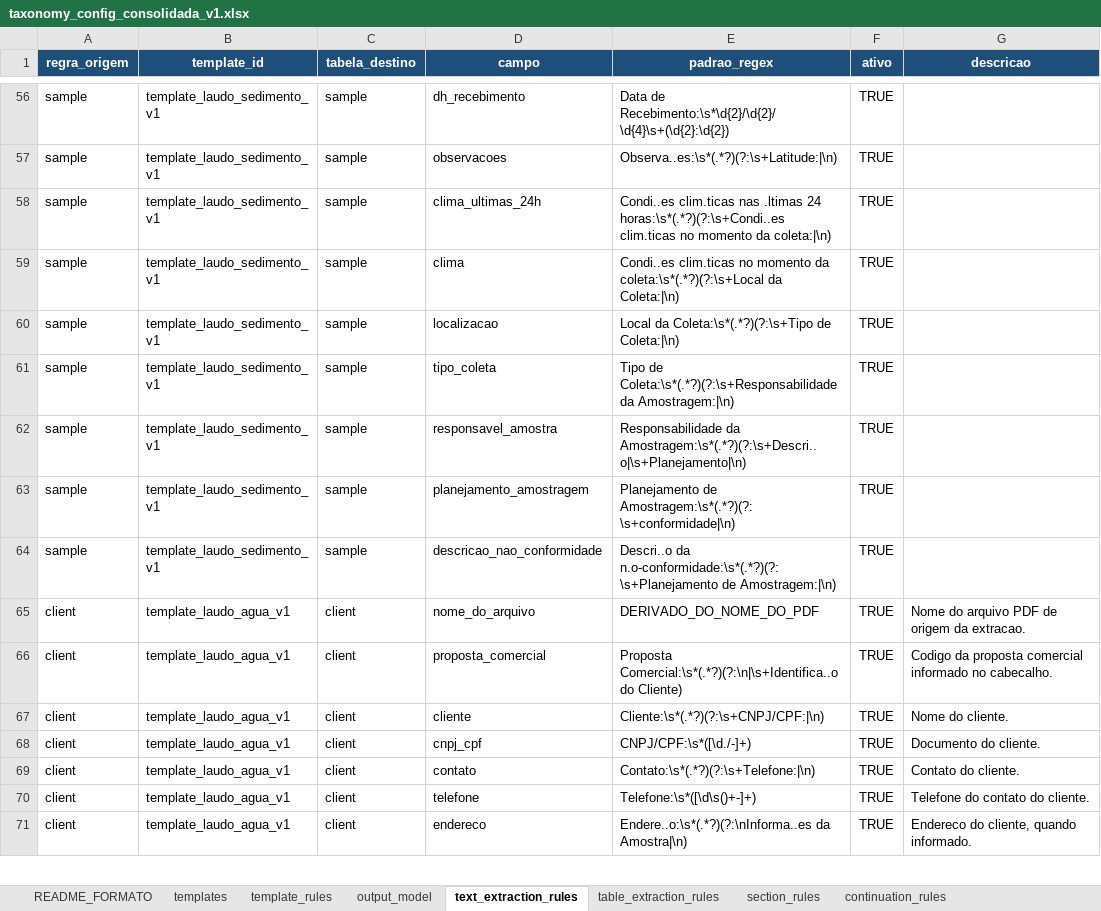
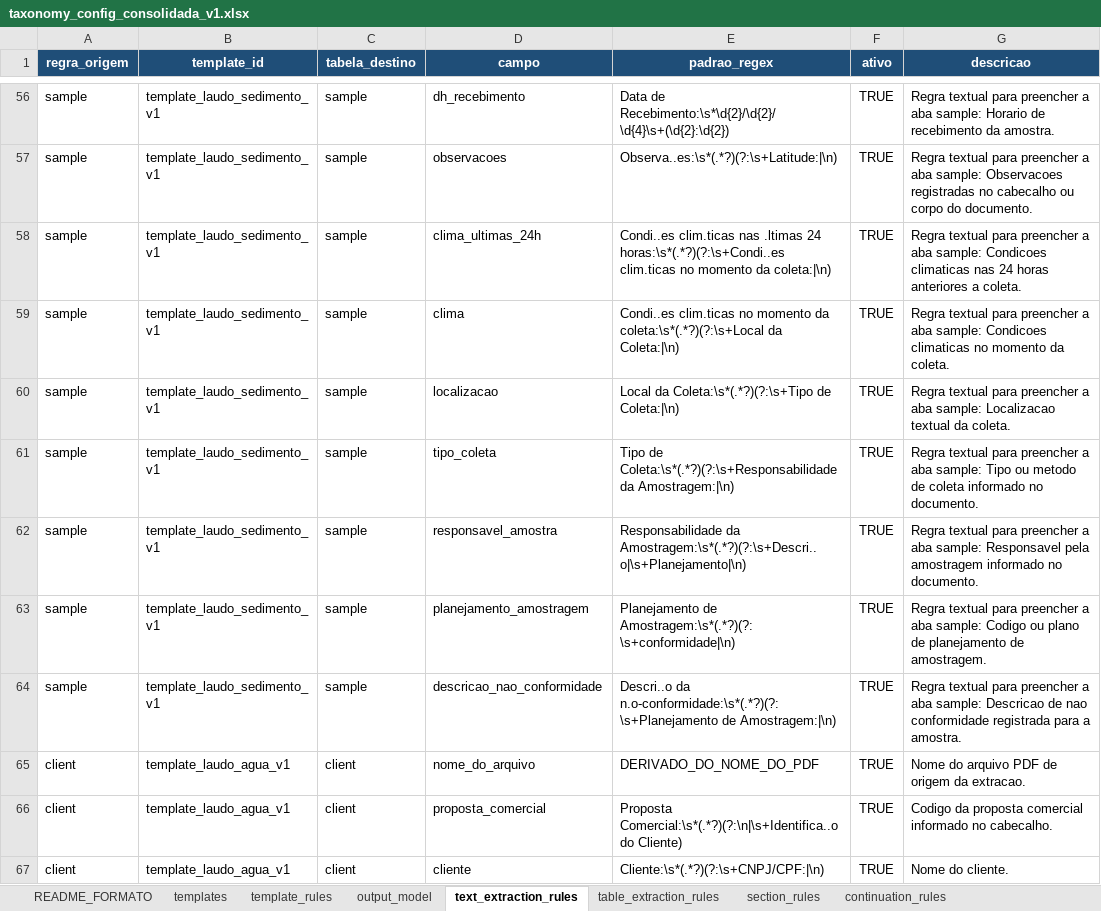
Before and after one commit to FranciscoAecom/harpia-pdf-extraction, an Excel workbook: config/taxonomy_config_consolidada_v1.xlsx, sheet text_extraction_rules, drawn as a sheet; only a part is shown, gaps mark what is left out; the shorter side is filled out with more unchanged rows; values as stored, in another font and other column widths than the file's, no borders; the diff covers the shown part only; the diff names each change by its address in the sheet, - before the commit and + after, or states it on an @@ line.

```diff
--- a/config/taxonomy_config_consolidada_v1.xlsx (sheet text_extraction_rules)
+++ b/config/taxonomy_config_consolidada_v1.xlsx (sheet text_extraction_rules)
-G56 (descricao): (empty)
+G56 (descricao): Regra textual para preencher a aba sample: Horario de recebimento da amostra.
-G57 (descricao): (empty)
+G57 (descricao): Regra textual para preencher a aba sample: Observacoes registradas no cabecalho ou corpo do documento.
-G58 (descricao): (empty)
+G58 (descricao): Regra textual para preencher a aba sample: Condicoes climaticas nas 24 horas anteriores a coleta.
-G59 (descricao): (empty)
+G59 (descricao): Regra textual para preencher a aba sample: Condicoes climaticas no momento da coleta.
-G60 (descricao): (empty)
+G60 (descricao): Regra textual para preencher a aba sample: Localizacao textual da coleta.
-G61 (descricao): (empty)
+G61 (descricao): Regra textual para preencher a aba sample: Tipo ou metodo de coleta informado no documento.
-G62 (descricao): (empty)
+G62 (descricao): Regra textual para preencher a aba sample: Responsavel pela amostragem informado no documento.
-G63 (descricao): (empty)
+G63 (descricao): Regra textual para preencher a aba sample: Codigo ou plano de planejamento de amostragem.
-G64 (descricao): (empty)
+G64 (descricao): Regra textual para preencher a aba sample: Descricao de nao conformidade registrada para a amostra.
```
Also changed, not shown: 54 edited cells elsewhere in this sheet, sheet output_model.
